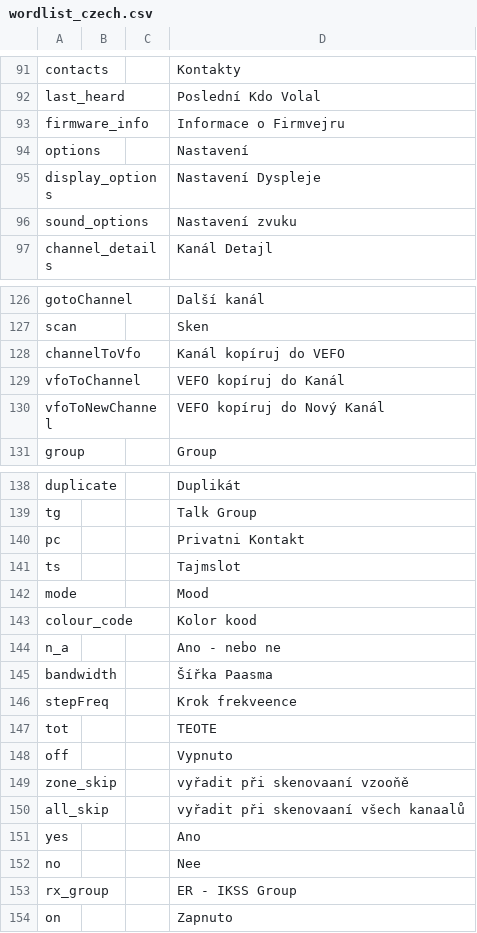
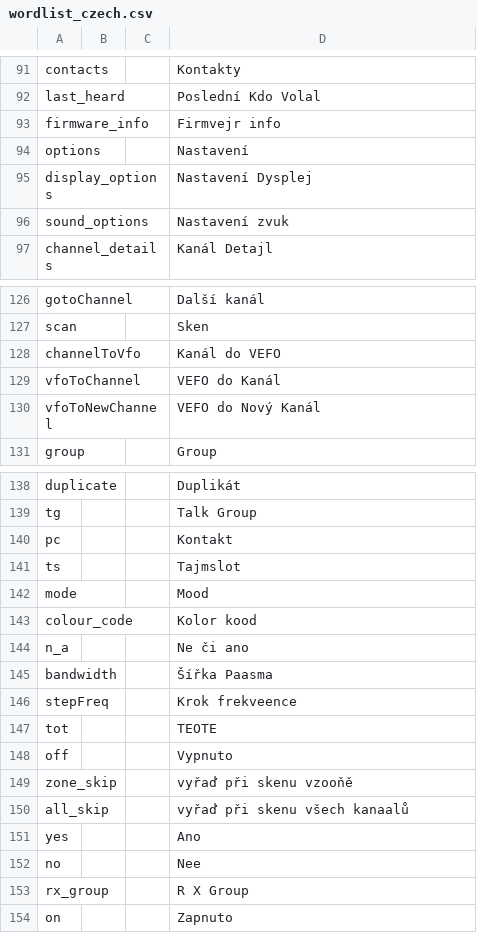
Before and after one commit to vk7js/voice-prompts, a CSV file: languages/czech/wordlist_czech.csv, drawn as a sheet; only a part is shown, gaps mark what is left out; the diff covers the shown part only.

```diff
--- a/languages/czech/wordlist_czech.csv
+++ b/languages/czech/wordlist_czech.csv
@@ -92,6 +92,6 @@ contacts,,,Kontakty
 last_heard,,,Poslední Kdo Volal
-firmware_info,,,Informace o Firmvejru
+firmware_info,,,Firmvejr info
 options,,,Nastavení
-display_options,,,Nastavení Dyspleje
-sound_options,,,Nastavení zvuku
+display_options,,,Nastavení Dysplej
+sound_options,,,Nastavení zvuk
 channel_details,,,Kanál Detajl
@@ -127,5 +127,5 @@ gotoChannel,,,Další kanál
 scan,,,Sken
-channelToVfo,,,Kanál kopíruj do VEFO
-vfoToChannel,,,VEFO kopíruj do Kanál
-vfoToNewChannel,,,VEFO kopíruj do Nový Kanál
+channelToVfo,,,Kanál do VEFO
+vfoToChannel,,,VEFO do Kanál
+vfoToNewChannel,,,VEFO do Nový Kanál
 group,,,Group
@@ -139,3 +139,3 @@ duplicate,,,Duplikát
 tg,,,Talk Group
-pc,,,Privatni Kontakt
+pc,,,Kontakt
 ts,,,Tajmslot
@@ -143,3 +143,3 @@ mode,,,Mood
 colour_code,,,Kolor kood
-n_a,,,Ano -  nebo ne
+n_a,,,Ne či ano
 bandwidth,,,Šířka Paasma
@@ -148,7 +148,7 @@ tot,,,TEOTE
 off,,,Vypnuto
-zone_skip,,,vyřadit při skenovaaní vzooňě
-all_skip,,,vyřadit při skenovaaní všech kanaalů
+zone_skip,,,vyřaď při skenu vzooňě
+all_skip,,,vyřaď při skenu všech kanaalů
 yes,,,Ano
 no,,,Nee
-rx_group,,,ER - IKSS Group
+rx_group,,,R X Group
 on,,,Zapnuto
```
Also changed, not shown: 27 edited cells elsewhere in this file.
